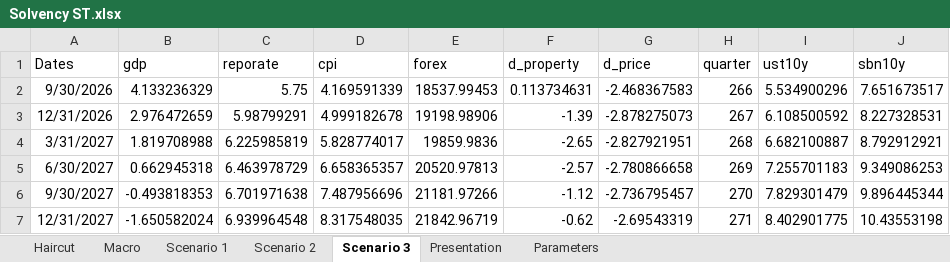
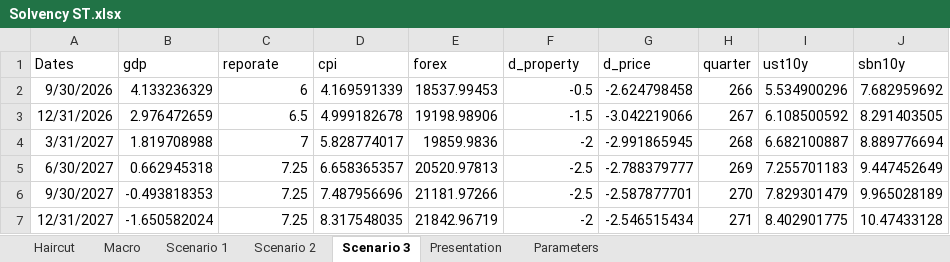
Before and after one commit to muhamadhaikal128/banking-stress-test, an Excel workbook: input/Solvency ST.xlsx, sheet Scenario 3, drawn as a sheet; values as stored, in another font and other column widths than the file's, no borders; the diff names each change by its address in the sheet, - before the commit and + after, or states it on an @@ line.

```diff
--- a/input/Solvency ST.xlsx (sheet Scenario 3)
+++ b/input/Solvency ST.xlsx (sheet Scenario 3)
-C2 (reporate): 5.75
+C2 (reporate): 6
-F2 (d_property): 0.113734631
+F2 (d_property): -0.5
-G2 (d_price): -2.468367583
+G2 (d_price): -2.624798458
-J2 (sbn10y): 7.651673517
+J2 (sbn10y): 7.682959692
-C3 (reporate): 5.98799291
+C3 (reporate): 6.5
-F3 (d_property): -1.39
+F3 (d_property): -1.5
-G3 (d_price): -2.878275073
+G3 (d_price): -3.042219066
-J3 (sbn10y): 8.227328531
+J3 (sbn10y): 8.291403505
-C4 (reporate): 6.225985819
+C4 (reporate): 7
-F4 (d_property): -2.65
+F4 (d_property): -2
-G4 (d_price): -2.827921951
+G4 (d_price): -2.991865945
-J4 (sbn10y): 8.792912921
+J4 (sbn10y): 8.889776694
-C5 (reporate): 6.463978729
+C5 (reporate): 7.25
-F5 (d_property): -2.57
+F5 (d_property): -2.5
-G5 (d_price): -2.780866658
+G5 (d_price): -2.788379777
-J5 (sbn10y): 9.349086253
+J5 (sbn10y): 9.447452649
-C6 (reporate): 6.701971638
+C6 (reporate): 7.25
-F6 (d_property): -1.12
+F6 (d_property): -2.5
-G6 (d_price): -2.736795457
+G6 (d_price): -2.587877701
-J6 (sbn10y): 9.896445344
+J6 (sbn10y): 9.965028189
-C7 (reporate): 6.939964548
+C7 (reporate): 7.25
-F7 (d_property): -0.62
+F7 (d_property): -2
-G7 (d_price): -2.69543319
+G7 (d_price): -2.546515434
-J7 (sbn10y): 10.43553198
+J7 (sbn10y): 10.47433128
```
Also changed, not shown: sheet Scenario 2, formulas that keep their value, output/fixed/stress_test_summary.xlsx, 52 other files.
